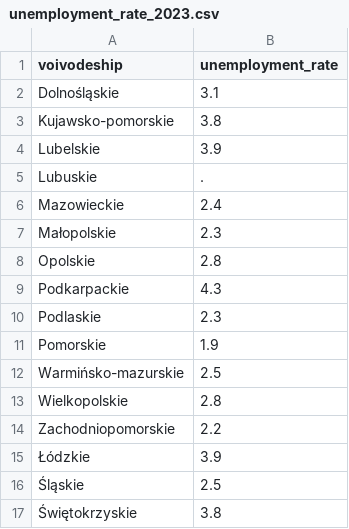
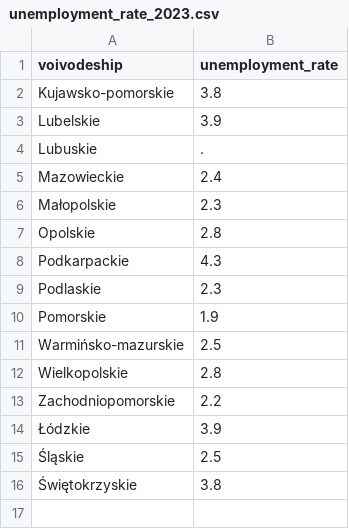
Before and after one commit to alexvidi/Azure-Spark-ETL-Poland-Economic-Data, a CSV file: data/processed/unemployment_rate_2023.csv, drawn as a sheet; the diff names each change by its address in the sheet, - before the commit and + after, or states it on an @@ line.

```diff
--- a/data/processed/unemployment_rate_2023.csv
+++ b/data/processed/unemployment_rate_2023.csv
-row 2: Dolnośląskie | 3.1
```
Also changed, not shown: data/processed/gdp_per_capita_2023.csv, data/processed/population_2023.csv, 7 other files.
